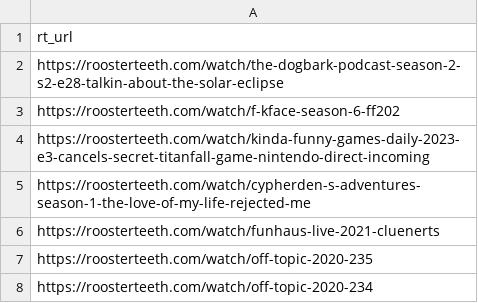
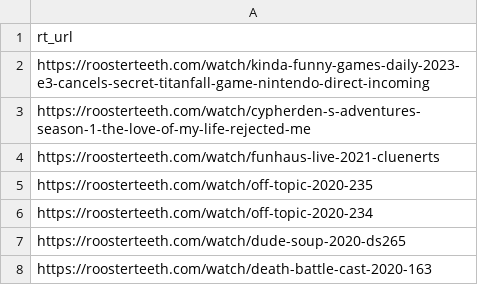
Before and after one commit to shiruken/rt-archive, a CSV file: docs/missing/missing.csv, drawn as a sheet; only a part is shown; the shorter side is filled out with more unchanged rows; the diff names each change by its address in the sheet, - before the commit and + after, or states it on an @@ line.

```diff
--- a/docs/missing/missing.csv
+++ b/docs/missing/missing.csv
-row 2: https://roosterteeth.com/watch/the-dogbark-podcast-season-2-s2-e28-talkin-about-the-solar-eclipse
-row 3: https://roosterteeth.com/watch/f-kface-season-6-ff202
```
Also changed, not shown: data/incomplete_urls.csv, docs/incomplete/incomplete.csv, 9 other files.
